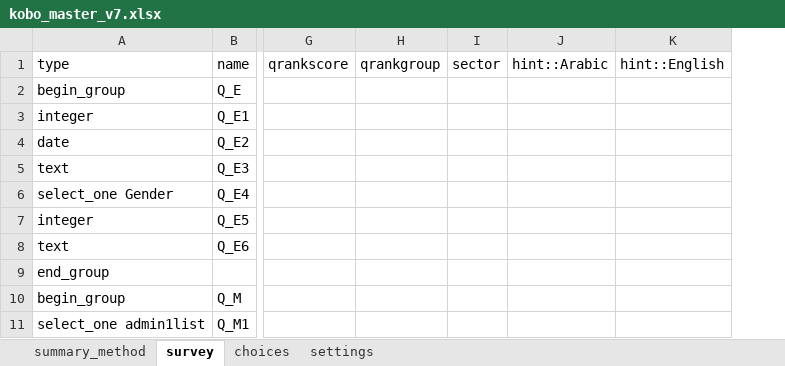
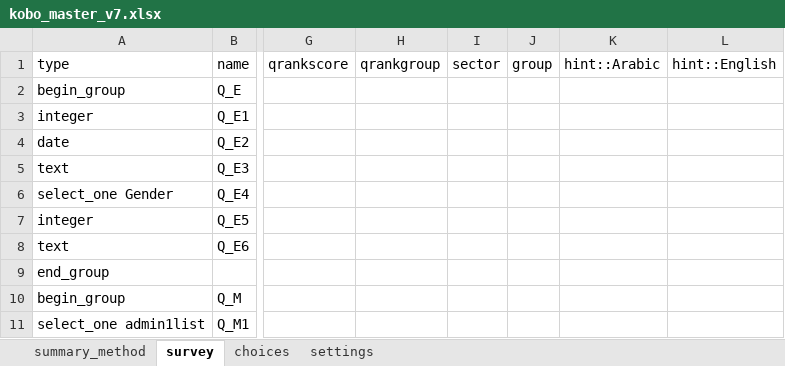
Before and after one commit to ppsapkota/kobohrtoolbox, an Excel workbook: xlsform/kobo_master_v7.xlsx, sheet survey, drawn as a sheet; only a part is shown, gaps mark what is left out; values as stored, in another font and other column widths than the file's, no cell formats; conditional formats not drawn; the diff names each change by its address in the sheet, - before the commit and + after, or states it on an @@ line.

```diff
--- a/xlsform/kobo_master_v7.xlsx (sheet survey)
+++ b/xlsform/kobo_master_v7.xlsx (sheet survey)
+column J (group), empty
```
Also changed, not shown: sheet choices, cell formats, 7 other files.
